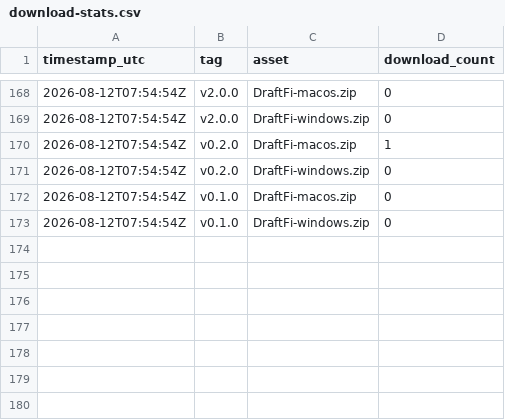
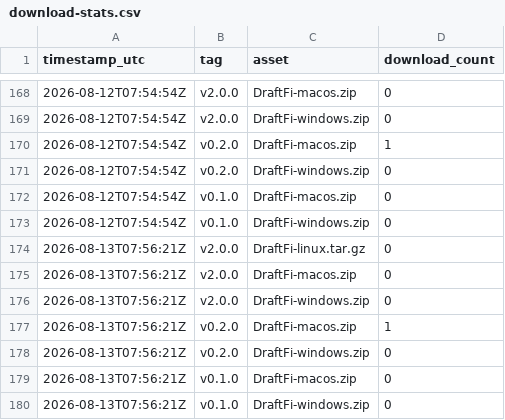
Before and after one commit to arcwel/draftfi, a CSV file: download-stats.csv, drawn as a sheet; only a part is shown, gaps mark what is left out; the diff names each change by its address in the sheet, - before the commit and + after, or states it on an @@ line.

Commit message:
chore: snapshot release download counts [skip ci]

```diff
--- a/download-stats.csv
+++ b/download-stats.csv
+row 174: 2026-08-13T07:56:21Z | v2.0.0 | DraftFi-linux.tar.gz | 0
+row 175: 2026-08-13T07:56:21Z | v2.0.0 | DraftFi-macos.zip | 0
+row 176: 2026-08-13T07:56:21Z | v2.0.0 | DraftFi-windows.zip | 0
+row 177: 2026-08-13T07:56:21Z | v0.2.0 | DraftFi-macos.zip | 1
+row 178: 2026-08-13T07:56:21Z | v0.2.0 | DraftFi-windows.zip | 0
+row 179: 2026-08-13T07:56:21Z | v0.1.0 | DraftFi-macos.zip | 0
+row 180: 2026-08-13T07:56:21Z | v0.1.0 | DraftFi-windows.zip | 0
```
